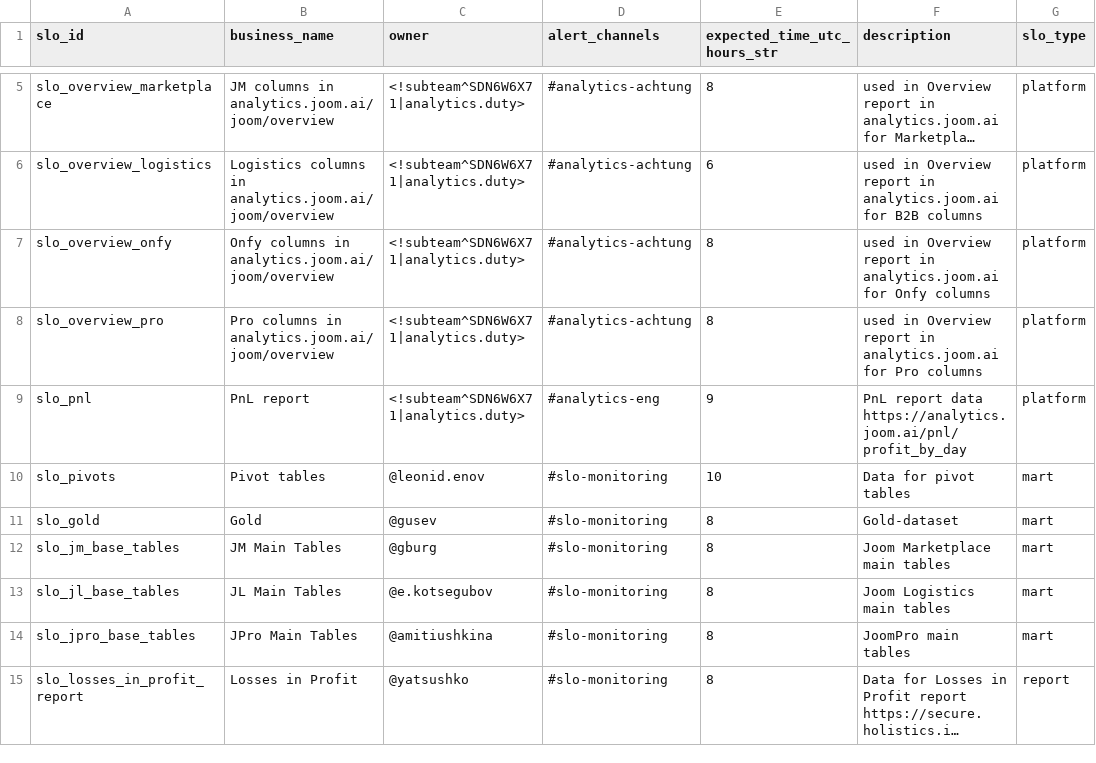
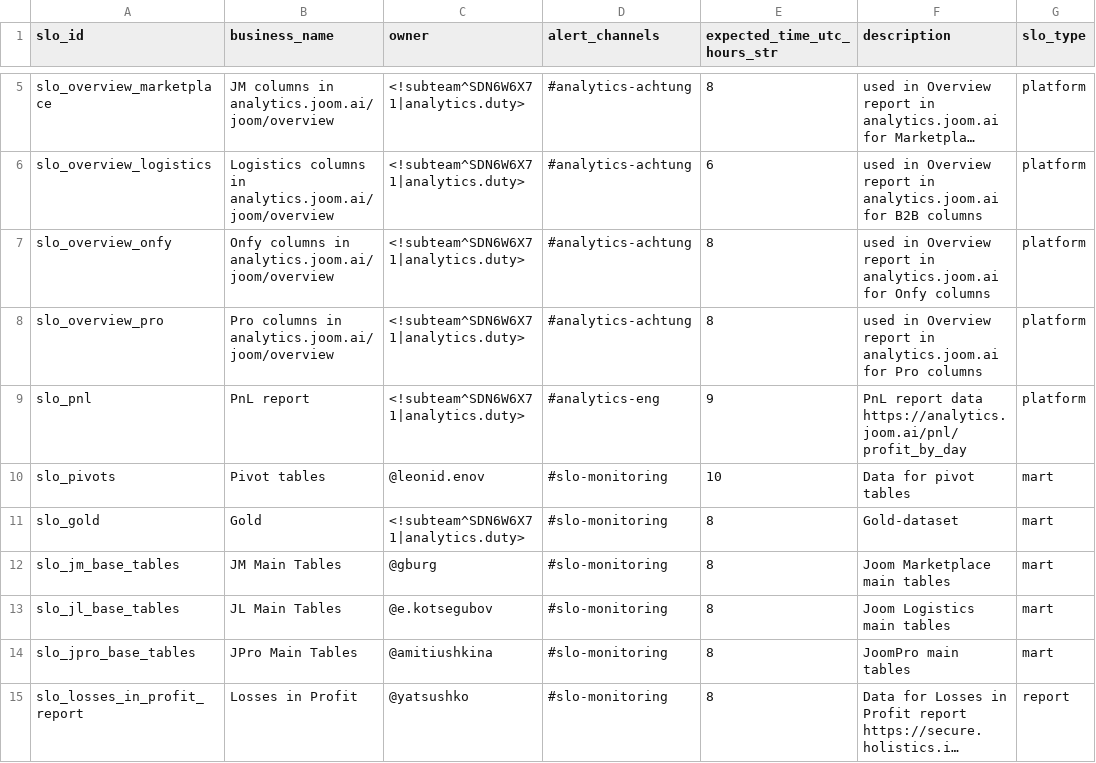
Before and after one commit to david-but-its-daweed/dbt-spark-models, a CSV file: seeds/slo_details_seed.csv, drawn as a sheet; only a part is shown, gaps mark what is left out; long unchanged cells end in …; the diff names each change by its address in the sheet, - before the commit and + after, or states it on an @@ line.

Commit message:
:busts_in_silhouette: Change Gold SLO owner (#273)
Co-authored-by: g00sek <g00sek@users.noreply.github.com>

```diff
--- a/seeds/slo_details_seed.csv
+++ b/seeds/slo_details_seed.csv
-C11 (owner): @gusev
+C11 (owner): <!subteam^SDN6W6X71|analytics.duty>
```
Also changed, not shown: 1 other file.
